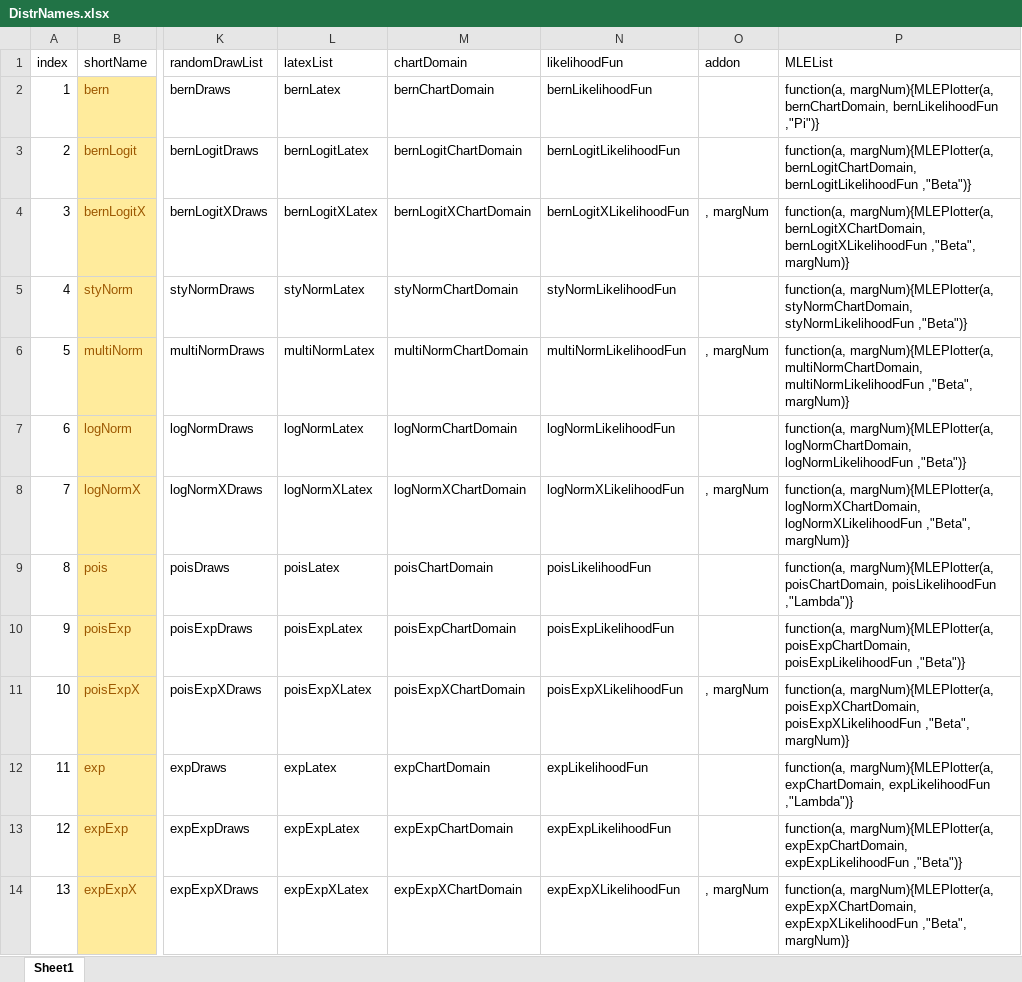
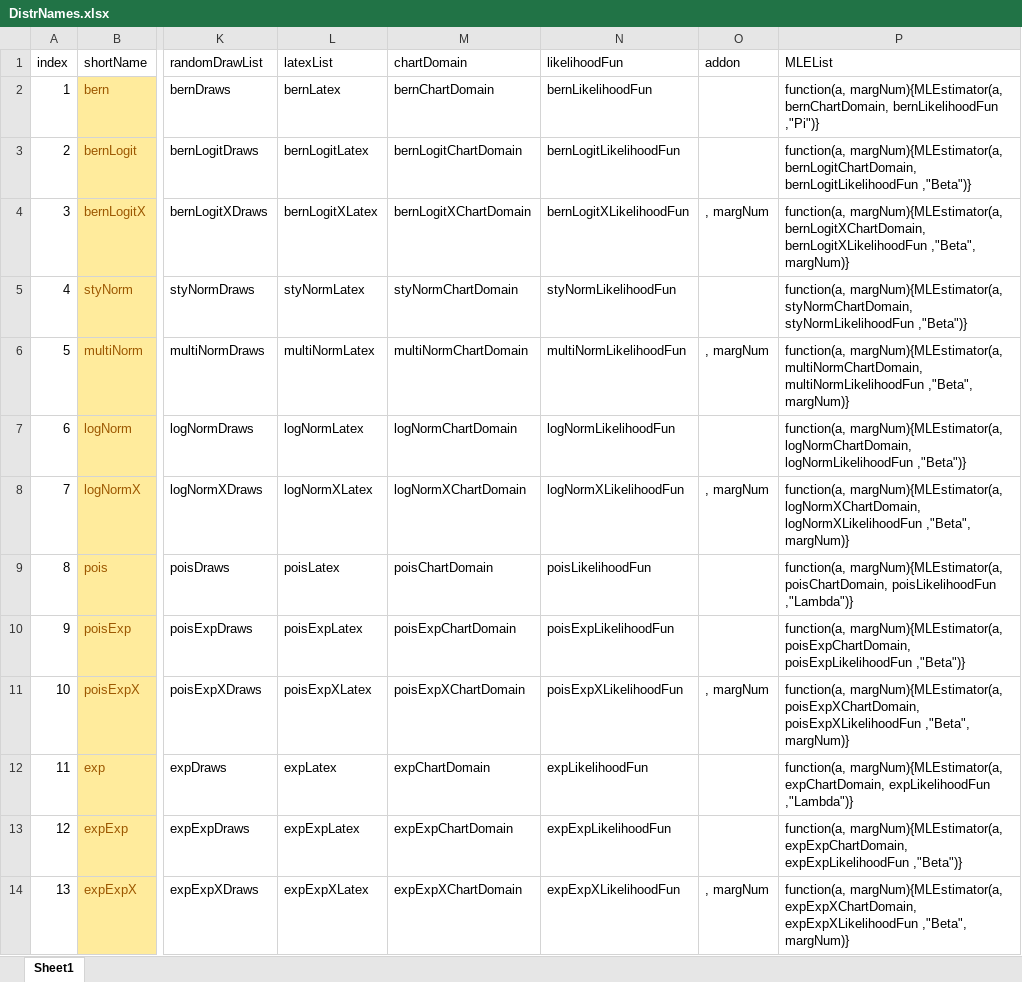
Before and after one commit to iqss-research/2k1-in-silico, an Excel workbook: DistrNames.xlsx, sheet Sheet1, drawn as a sheet; only a part is shown, gaps mark what is left out; values as stored, in another font and other column widths than the file's, no borders; the diff names each change by its address in the sheet, - before the commit and + after, or states it on an @@ line.

Commit message:
bare-bones sim functionality

```diff
--- a/DistrNames.xlsx (sheet Sheet1)
+++ b/DistrNames.xlsx (sheet Sheet1)
-P2 (MLEList): function(a, margNum){MLEPlotter(a, bernChartDomain, bernLikelihoodFun…
+P2 (MLEList): function(a, margNum){MLEstimator(a, bernChartDomain, bernLikelihoodFun…
-P3 (MLEList): function(a, margNum){MLEPlotter(a, bernLogitChartDomain, bernLogitLikelihoodFun…
+P3 (MLEList): function(a, margNum){MLEstimator(a, bernLogitChartDomain, bernLogitLikelihoodFun…
-P4 (MLEList): function(a, margNum){MLEPlotter(a, bernLogitXChartDomain, bernLogitXLikelihoodFun…
+P4 (MLEList): function(a, margNum){MLEstimator(a, bernLogitXChartDomain, bernLogitXLikelihoodFun…
-P5 (MLEList): function(a, margNum){MLEPlotter(a, styNormChartDomain, styNormLikelihoodFun…
+P5 (MLEList): function(a, margNum){MLEstimator(a, styNormChartDomain, styNormLikelihoodFun…
-P6 (MLEList): function(a, margNum){MLEPlotter(a, multiNormChartDomain, multiNormLikelihoodFun…
+P6 (MLEList): function(a, margNum){MLEstimator(a, multiNormChartDomain, multiNormLikelihoodFun…
-P7 (MLEList): function(a, margNum){MLEPlotter(a, logNormChartDomain, logNormLikelihoodFun…
+P7 (MLEList): function(a, margNum){MLEstimator(a, logNormChartDomain, logNormLikelihoodFun…
-P8 (MLEList): function(a, margNum){MLEPlotter(a, logNormXChartDomain, logNormXLikelihoodFun…
+P8 (MLEList): function(a, margNum){MLEstimator(a, logNormXChartDomain, logNormXLikelihoodFun…
-P9 (MLEList): function(a, margNum){MLEPlotter(a, poisChartDomain, poisLikelihoodFun…
+P9 (MLEList): function(a, margNum){MLEstimator(a, poisChartDomain, poisLikelihoodFun…
-P10 (MLEList): function(a, margNum){MLEPlotter(a, poisExpChartDomain, poisExpLikelihoodFun…
+P10 (MLEList): function(a, margNum){MLEstimator(a, poisExpChartDomain, poisExpLikelihoodFun…
-P11 (MLEList): function(a, margNum){MLEPlotter(a, poisExpXChartDomain, poisExpXLikelihoodFun…
+P11 (MLEList): function(a, margNum){MLEstimator(a, poisExpXChartDomain, poisExpXLikelihoodFun…
-P12 (MLEList): function(a, margNum){MLEPlotter(a, expChartDomain, expLikelihoodFun…
+P12 (MLEList): function(a, margNum){MLEstimator(a, expChartDomain, expLikelihoodFun…
-P13 (MLEList): function(a, margNum){MLEPlotter(a, expExpChartDomain, expExpLikelihoodFun…
+P13 (MLEList): function(a, margNum){MLEstimator(a, expExpChartDomain, expExpLikelihoodFun…
-P14 (MLEList): function(a, margNum){MLEPlotter(a, expExpXChartDomain, expExpXLikelihoodFun…
+P14 (MLEList): function(a, margNum){MLEstimator(a, expExpXChartDomain, expExpXLikelihoodFun…
```
Also changed, not shown: 22 other files.
